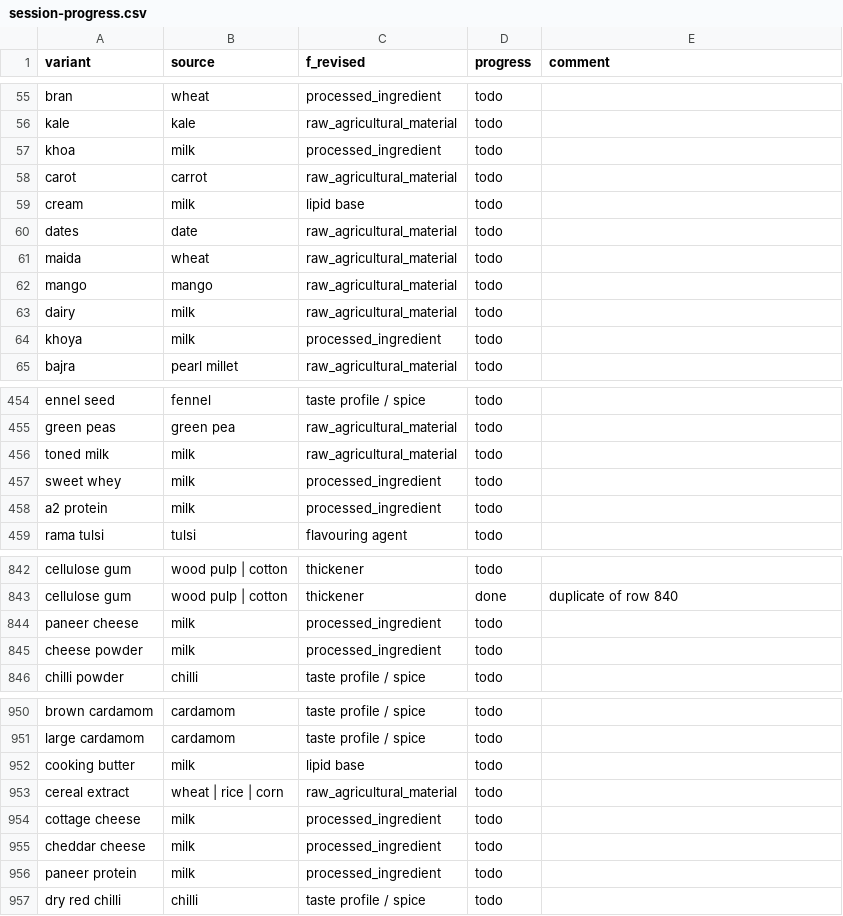
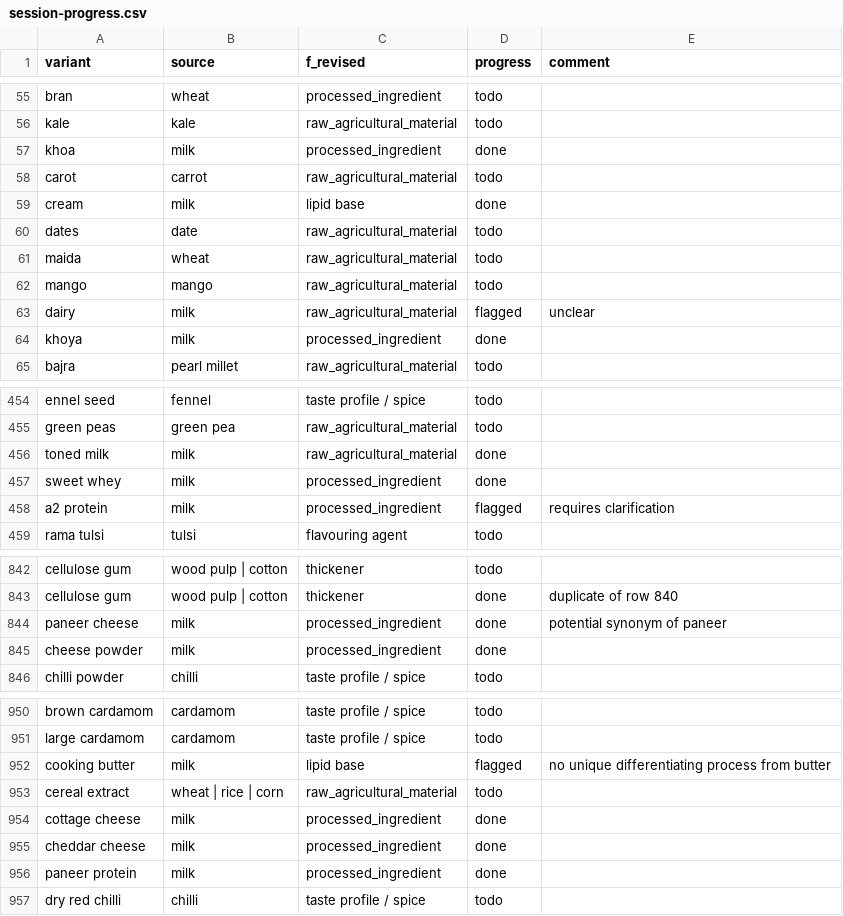
Before and after one commit to nivedya02/tmp-instance, a CSV file: 2026-06-16/session-progress.csv, drawn as a sheet; only a part is shown, gaps mark what is left out; the diff covers the shown part only.

```diff
--- a/2026-06-16/session-progress.csv
+++ b/2026-06-16/session-progress.csv
@@ -56,5 +56,5 @@ bran,wheat,processed_ingredient,todo,
 kale,kale,raw_agricultural_material,todo,
-khoa,milk,processed_ingredient,todo,
+khoa,milk,processed_ingredient,done,
 carot,carrot,raw_agricultural_material,todo,
-cream,milk,lipid base,todo,
+cream,milk,lipid base,done,
 dates,date,raw_agricultural_material,todo,
@@ -62,4 +62,4 @@ maida,wheat,raw_agricultural_material,todo,
 mango,mango,raw_agricultural_material,todo,
-dairy,milk,raw_agricultural_material,todo,
-khoya,milk,processed_ingredient,todo,
+dairy,milk,raw_agricultural_material,flagged,"unclear"
+khoya,milk,processed_ingredient,done,
 bajra,pearl millet,raw_agricultural_material,todo,
@@ -455,5 +455,5 @@ ennel seed,fennel,taste profile / spice,todo,
 green peas,green pea,raw_agricultural_material,todo,
-toned milk,milk,raw_agricultural_material,todo,
-sweet whey,milk,processed_ingredient,todo,
-a2 protein,milk,processed_ingredient,todo,
+toned milk,milk,raw_agricultural_material,done,
+sweet whey,milk,processed_ingredient,done,
+a2 protein,milk,processed_ingredient,flagged,"requires clarification"
 rama tulsi,tulsi,flavouring agent,todo,
@@ -843,4 +843,4 @@ cellulose gum,wood pulp | cotton,thickener,todo,
 cellulose gum,wood pulp | cotton,thickener,done,"duplicate of row 840"
-paneer cheese,milk,processed_ingredient,todo,
-cheese powder,milk,processed_ingredient,todo,
+paneer cheese,milk,processed_ingredient,done,"potential synonym of paneer"
+cheese powder,milk,processed_ingredient,done,
 chilli powder,chilli,taste profile / spice,todo,
@@ -951,7 +951,7 @@ brown cardamom,cardamom,taste profile / spice,todo,
 large cardamom,cardamom,taste profile / spice,todo,
-cooking butter,milk,lipid base,todo,
+cooking butter,milk,lipid base,flagged,"no unique differentiating process from butter"
 cereal extract,wheat | rice | corn,raw_agricultural_material,todo,
-cottage cheese,milk,processed_ingredient,todo,
-cheddar cheese,milk,processed_ingredient,todo,
-paneer protein,milk,processed_ingredient,todo,
+cottage cheese,milk,processed_ingredient,done,
+cheddar cheese,milk,processed_ingredient,done,
+paneer protein,milk,processed_ingredient,done,
 dry red chilli,chilli,taste profile / spice,todo,
```
Also changed, not shown: 91 edited cells elsewhere in this file.
